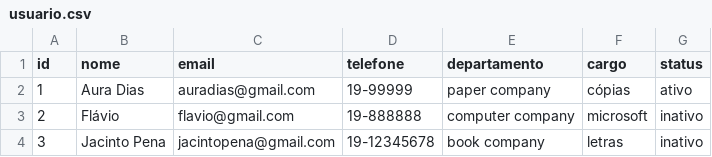
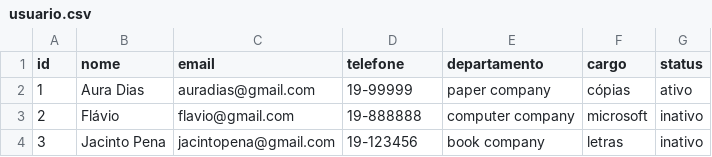
Before and after one commit to eduardomorettiv/sesi_bcd_vps01_atendimento_a_chamados_2026, a CSV file: usuario.csv, drawn as a sheet.

Commit message:
Fix phone number format in usuario.csv
Corrected phone number format for Jacinto Pena.

```diff
--- a/usuario.csv
+++ b/usuario.csv
@@ -3,2 +3,2 @@ id,nome,email,telefone,departamento,cargo,status
 2,Flávio,flavio@gmail.com,19-888888,computer company,microsoft,inativo
-3,Jacinto Pena,jacintopena@gmail.com,19-12345678,book company,letras,inativo
+3,Jacinto Pena,jacintopena@gmail.com,19-123456,book company,letras,inativo
```
